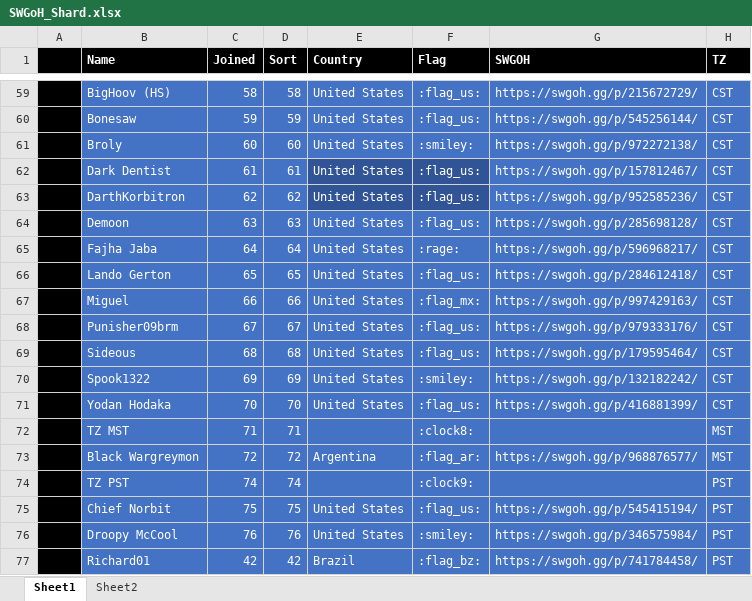
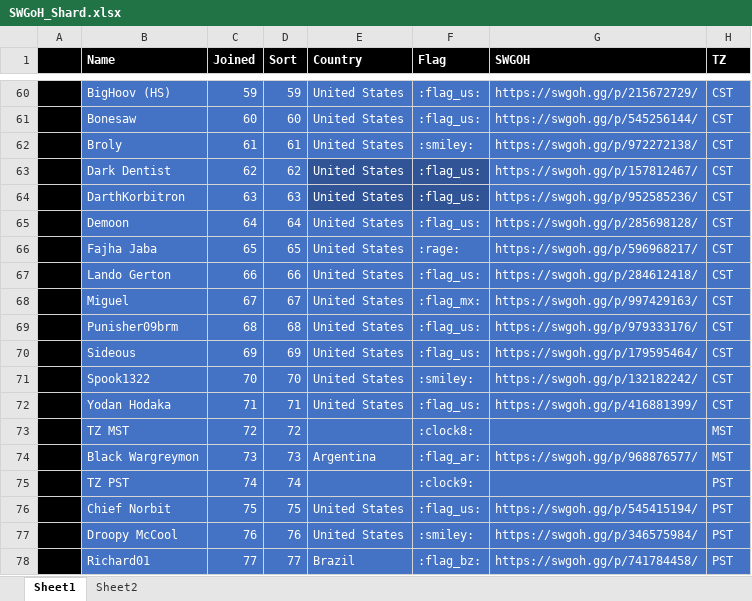
Before and after one commit to tdm00/swgoh-squad-arena-payout-bot, an Excel workbook: SWGoH_Shard.xlsx, sheet Sheet1, drawn as a sheet; only a part is shown, gaps mark what is left out; values as stored, in another font and other column widths than the file's, no borders; conditional formats not drawn; addresses are those after the commit; the diff covers the shown part only; the diff names each change by its address in the sheet, - before the commit and + after, or states it on an @@ line.

```diff
--- a/SWGoH_Shard.xlsx (sheet Sheet1)
+++ b/SWGoH_Shard.xlsx (sheet Sheet1)
-C60 (Joined): 58
+C60 (Joined): 59
-D60 (Sort): 58
+D60 (Sort): 59
-C61 (Joined): 59
+C61 (Joined): 60
-D61 (Sort): 59
+D61 (Sort): 60
-C62 (Joined): 60
+C62 (Joined): 61
-D62 (Sort): 60
+D62 (Sort): 61
-C63 (Joined): 61
+C63 (Joined): 62
-D63 (Sort): 61
+D63 (Sort): 62
-C64 (Joined): 62
+C64 (Joined): 63
-D64 (Sort): 62
+D64 (Sort): 63
-C65 (Joined): 63
+C65 (Joined): 64
-D65 (Sort): 63
+D65 (Sort): 64
-C66 (Joined): 64
+C66 (Joined): 65
-D66 (Sort): 64
+D66 (Sort): 65
-C67 (Joined): 65
+C67 (Joined): 66
-D67 (Sort): 65
+D67 (Sort): 66
-C68 (Joined): 66
+C68 (Joined): 67
-D68 (Sort): 66
+D68 (Sort): 67
-C69 (Joined): 67
+C69 (Joined): 68
-D69 (Sort): 67
+D69 (Sort): 68
-C70 (Joined): 68
+C70 (Joined): 69
-D70 (Sort): 68
+D70 (Sort): 69
-C71 (Joined): 69
+C71 (Joined): 70
-D71 (Sort): 69
+D71 (Sort): 70
-C72 (Joined): 70
+C72 (Joined): 71
-D72 (Sort): 70
+D72 (Sort): 71
-C73 (Joined): 71
+C73 (Joined): 72
-D73 (Sort): 71
+D73 (Sort): 72
-C74 (Joined): 72
+C74 (Joined): 73
-D74 (Sort): 72
+D74 (Sort): 73
-C78 (Joined): 42
+C78 (Joined): 77
-D78 (Sort): 42
+D78 (Sort): 77
```
Also changed, not shown: 1 added row and 78 edited cells elsewhere in this sheet, formulas that keep their value.
